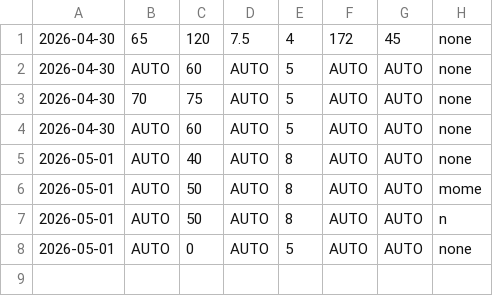
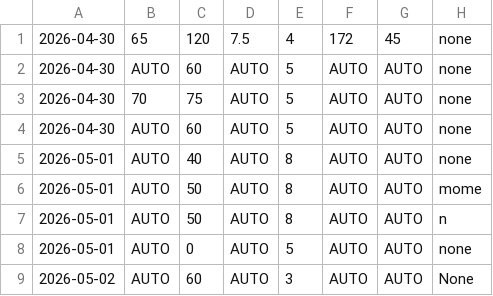
Before and after one commit to hinduja64/sub-30-5k-predictor, a CSV file: daily_metrics.csv, drawn as a sheet.

```diff
--- a/daily_metrics.csv
+++ b/daily_metrics.csv
@@ -8 +8,2 @@
 2026-05-01,AUTO,0,AUTO,5,AUTO,AUTO,none
+2026-05-02,AUTO,60,AUTO,3,AUTO,AUTO,None
```
Also changed, not shown: fitbit_health_metrics.csv.
